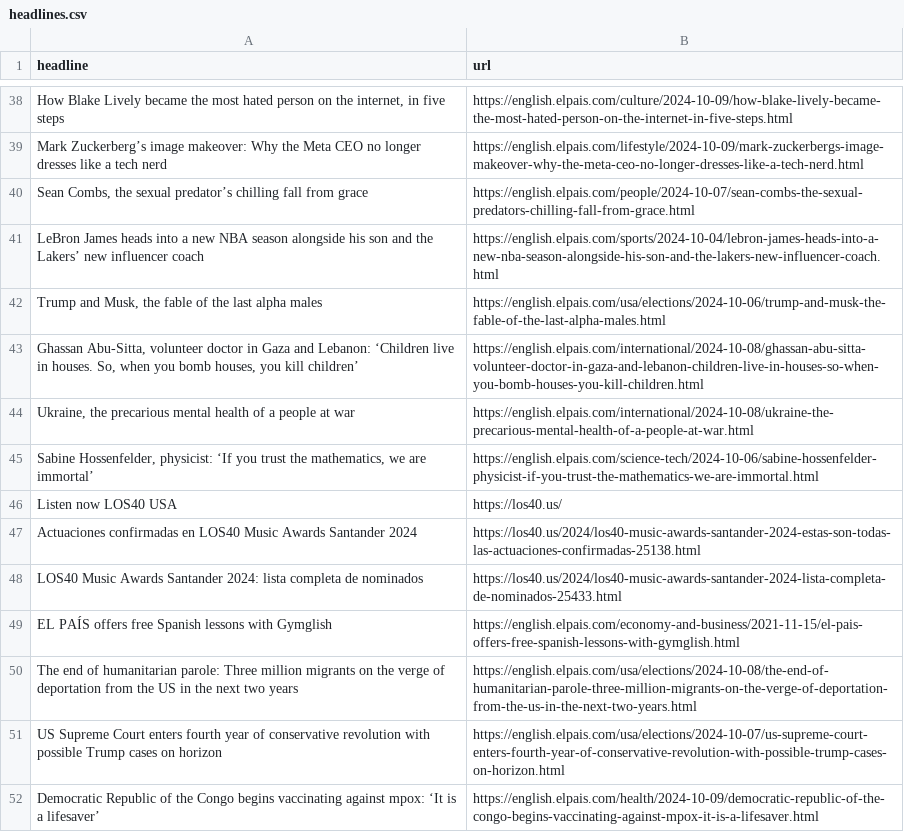
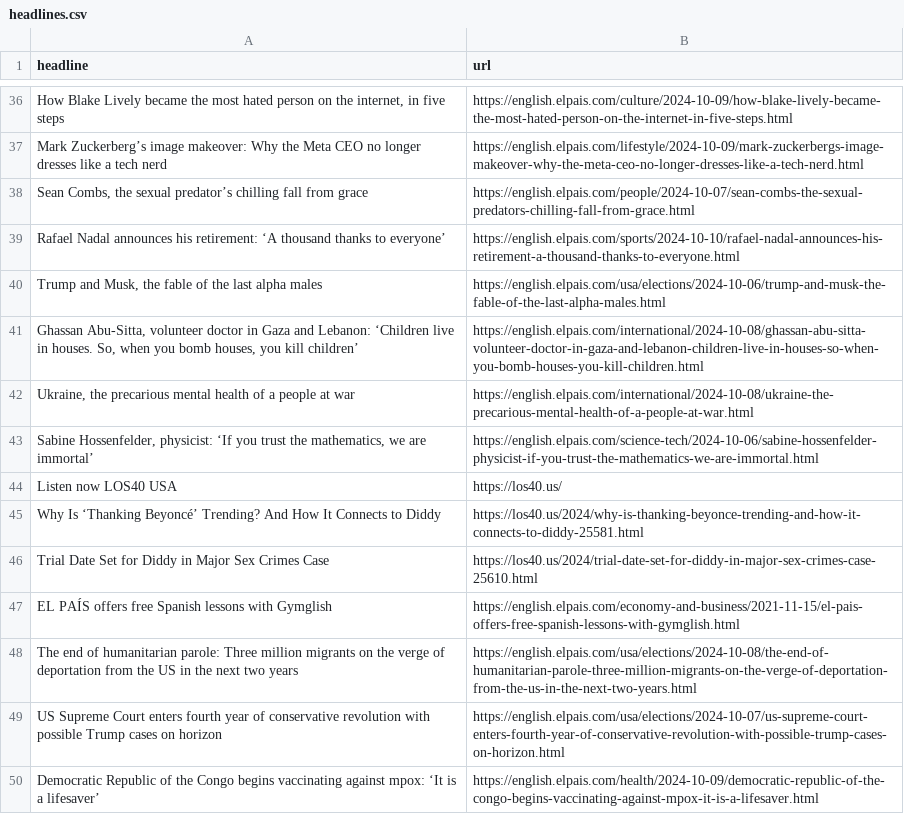
Before and after one commit to ElisabethLind/el_Pais_autoscraper, a CSV file: headlines.csv, drawn as a sheet; only a part is shown, gaps mark what is left out; the diff covers the shown part only.

```diff
--- a/headlines.csv
+++ b/headlines.csv
@@ -40,3 +38,3 @@ Mark Zuckerberg’s image makeover: Why the Meta CEO no longer dresses like a te
 "Sean Combs, the sexual predator’s chilling fall from grace   ",https://english.elpais.com/people/2024-10-07/sean-combs-the-sexual-predators-chilling-fall-from-grace.html
-LeBron James heads into a new NBA season alongside his son and the Lakers’ new influencer coach,https://english.elpais.com/sports/2024-10-04/lebron-james-heads-into-a-new-nba-season-alongside-his-son-and-the-lakers-new-influencer-coach.html
+Rafael Nadal announces his retirement: ‘A thousand thanks to everyone’,https://english.elpais.com/sports/2024-10-10/rafael-nadal-announces-his-retirement-a-thousand-thanks-to-everyone.html
 "Trump and Musk, the fable of the last alpha males",https://english.elpais.com/usa/elections/2024-10-06/trump-and-musk-the-fable-of-the-last-alpha-males.html
@@ -46,4 +44,4 @@ LeBron James heads into a new NBA season alongside his son and the Lakers’ new
 Listen now LOS40 USA,https://los40.us/
-Actuaciones confirmadas en LOS40 Music Awards Santander 2024,https://los40.us/2024/los40-music-awards-santander-2024-estas-son-todas-las-actuaciones-confirmadas-25138.html
-LOS40 Music Awards Santander 2024: lista completa de nominados,https://los40.us/2024/los40-music-awards-santander-2024-lista-completa-de-nominados-25433.html
+Why Is ‘Thanking Beyoncé’ Trending? And How It Connects to Diddy,https://los40.us/2024/why-is-thanking-beyonce-trending-and-how-it-connects-to-diddy-25581.html
+Trial Date Set for Diddy in Major Sex Crimes Case,https://los40.us/2024/trial-date-set-for-diddy-in-major-sex-crimes-case-25610.html
 EL PAÍS offers free Spanish lessons with Gymglish,https://english.elpais.com/economy-and-business/2021-11-15/el-pais-offers-free-spanish-lessons-with-gymglish.html
```
Also changed, not shown: 15 added rows, 16 removed rows and 5 moved rows elsewhere in this file.
